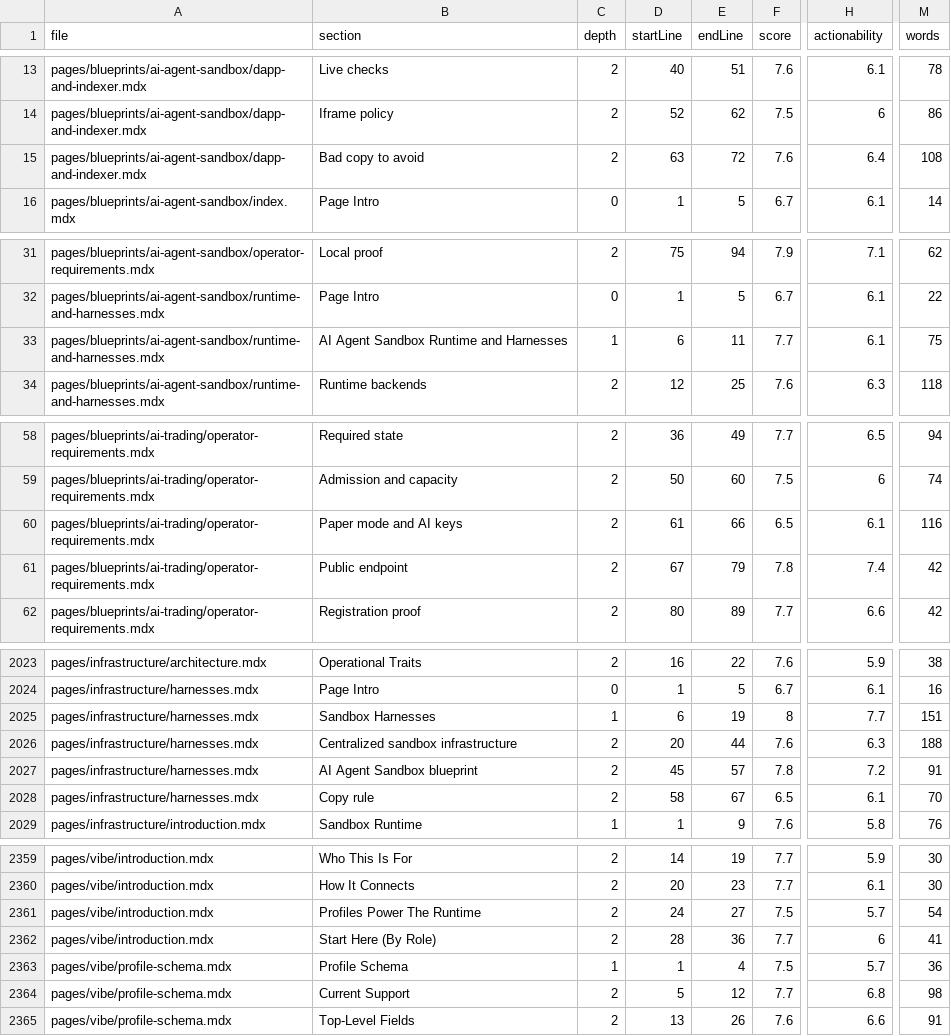
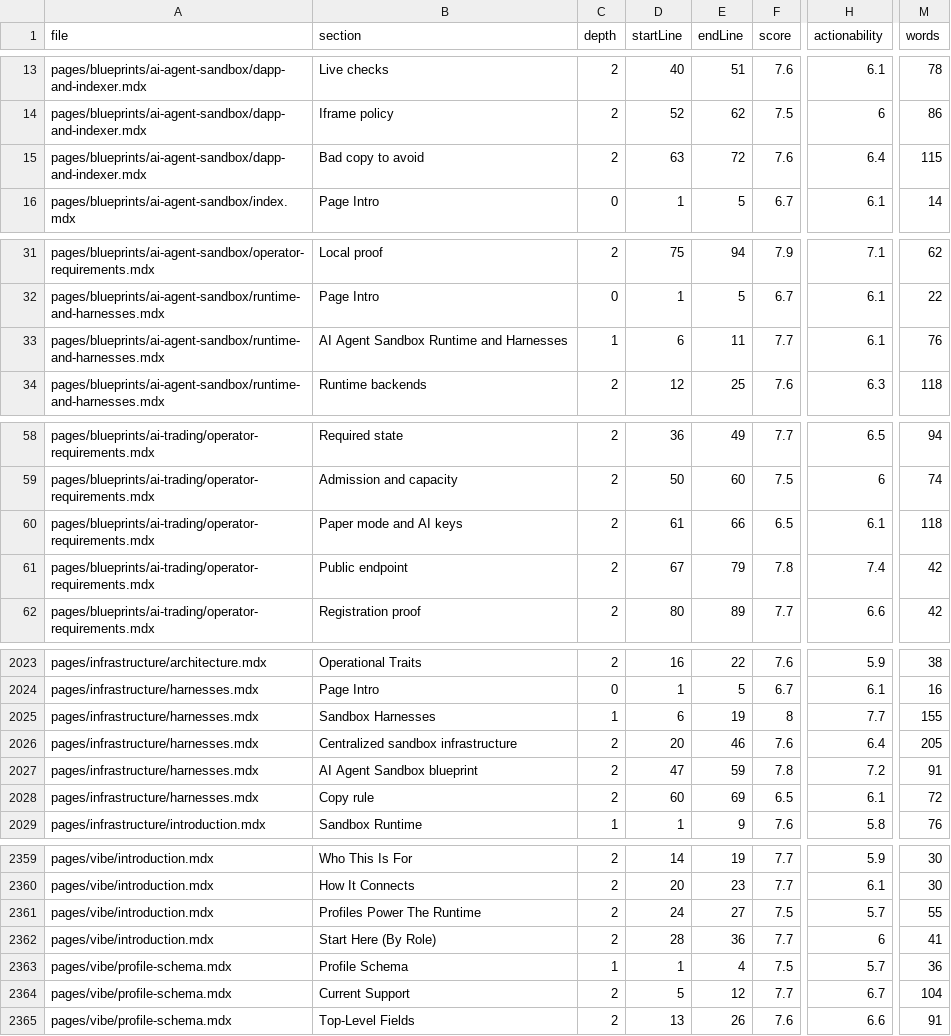
Before and after one commit to tangle-network/docs, a CSV file: audits/2026-06-15-docs-quality-sections.csv, drawn as a sheet; only a part is shown, gaps mark what is left out; the diff covers the shown part only; the diff names each change by its address in the sheet, - before the commit and + after, or states it on an @@ line.

```diff
--- a/audits/2026-06-15-docs-quality-sections.csv
+++ b/audits/2026-06-15-docs-quality-sections.csv
-M15 (words): 108
+M15 (words): 115
-M33 (words): 75
+M33 (words): 76
-M60 (words): 116
+M60 (words): 118
-M2025 (words): 151
+M2025 (words): 155
-E2026 (endLine): 44
+E2026 (endLine): 46
-H2026 (actionability): 6.3
+H2026 (actionability): 6.4
-M2026 (words): 188
+M2026 (words): 205
-D2027 (startLine): 45
+D2027 (startLine): 47
-E2027 (endLine): 57
+E2027 (endLine): 59
-D2028 (startLine): 58
+D2028 (startLine): 60
-E2028 (endLine): 67
+E2028 (endLine): 69
-M2028 (words): 70
+M2028 (words): 72
-M2361 (words): 54
+M2361 (words): 55
-H2364 (actionability): 6.8
+H2364 (actionability): 6.7
-M2364 (words): 98
+M2364 (words): 104
```
Also changed, not shown: 2 edited cells elsewhere in this file, audits/2026-06-15-docs-quality-pages.csv, 11 other files.
